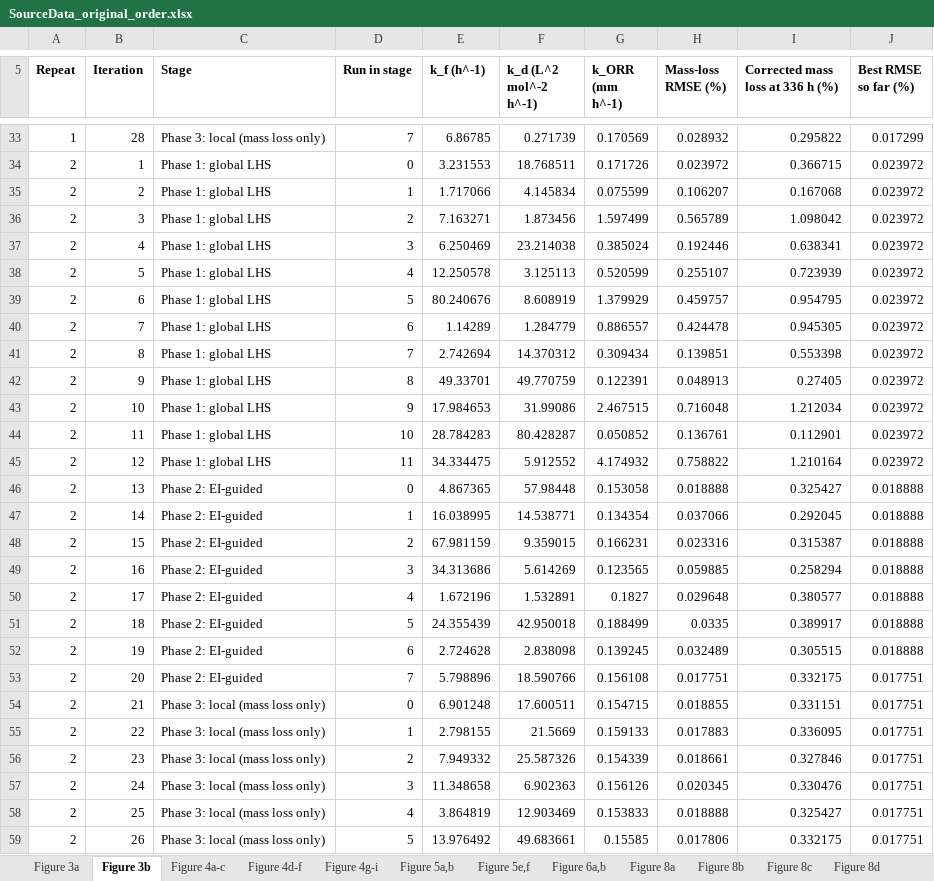
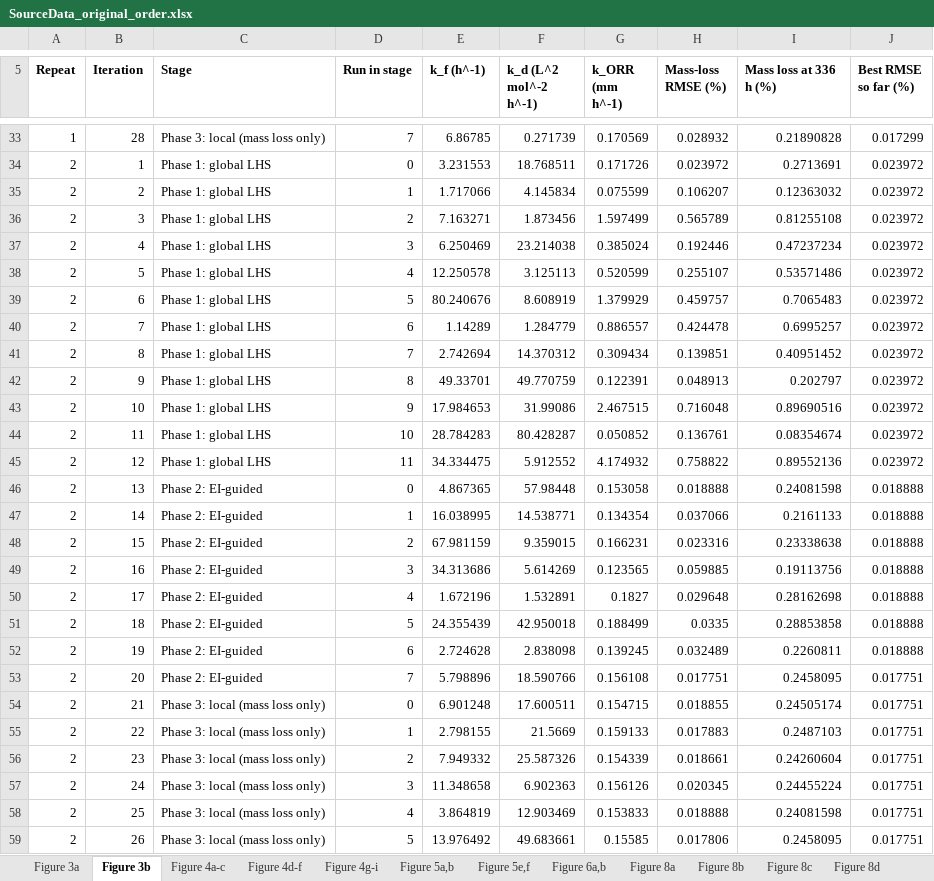
Before and after one commit to sanjukadupul-wq/Dissolve-3.0, an Excel workbook: SourceData_original_order.xlsx, sheet Figure 3b, drawn as a sheet; only a part is shown, gaps mark what is left out; values as stored, in another font and other column widths than the file's, no borders; the diff covers the shown part only; the diff names each change by its address in the sheet, - before the commit and + after, or states it on an @@ line.

```diff
--- a/SourceData_original_order.xlsx (sheet Figure 3b)
+++ b/SourceData_original_order.xlsx (sheet Figure 3b)
-I5: Corrected mass loss at 336 h (%)
+I5: Mass loss at 336 h (%)
-I33 (Mass loss at 336 h (%)): 0.295822
+I33 (Mass loss at 336 h (%)): 0.21890828
-I34 (Mass loss at 336 h (%)): 0.366715
+I34 (Mass loss at 336 h (%)): 0.2713691
-I35 (Mass loss at 336 h (%)): 0.167068
+I35 (Mass loss at 336 h (%)): 0.12363032
-I36 (Mass loss at 336 h (%)): 1.098042
+I36 (Mass loss at 336 h (%)): 0.81255108
-I37 (Mass loss at 336 h (%)): 0.638341
+I37 (Mass loss at 336 h (%)): 0.47237234
-I38 (Mass loss at 336 h (%)): 0.723939
+I38 (Mass loss at 336 h (%)): 0.53571486
-I39 (Mass loss at 336 h (%)): 0.954795
+I39 (Mass loss at 336 h (%)): 0.7065483
-I40 (Mass loss at 336 h (%)): 0.945305
+I40 (Mass loss at 336 h (%)): 0.6995257
-I41 (Mass loss at 336 h (%)): 0.553398
+I41 (Mass loss at 336 h (%)): 0.40951452
-I42 (Mass loss at 336 h (%)): 0.27405
+I42 (Mass loss at 336 h (%)): 0.202797
-I43 (Mass loss at 336 h (%)): 1.212034
+I43 (Mass loss at 336 h (%)): 0.89690516
-I44 (Mass loss at 336 h (%)): 0.112901
+I44 (Mass loss at 336 h (%)): 0.08354674
-I45 (Mass loss at 336 h (%)): 1.210164
+I45 (Mass loss at 336 h (%)): 0.89552136
-I46 (Mass loss at 336 h (%)): 0.325427
+I46 (Mass loss at 336 h (%)): 0.24081598
-I47 (Mass loss at 336 h (%)): 0.292045
+I47 (Mass loss at 336 h (%)): 0.2161133
-I48 (Mass loss at 336 h (%)): 0.315387
+I48 (Mass loss at 336 h (%)): 0.23338638
-I49 (Mass loss at 336 h (%)): 0.258294
+I49 (Mass loss at 336 h (%)): 0.19113756
-I50 (Mass loss at 336 h (%)): 0.380577
+I50 (Mass loss at 336 h (%)): 0.28162698
-I51 (Mass loss at 336 h (%)): 0.389917
+I51 (Mass loss at 336 h (%)): 0.28853858
-I52 (Mass loss at 336 h (%)): 0.305515
+I52 (Mass loss at 336 h (%)): 0.2260811
-I53 (Mass loss at 336 h (%)): 0.332175
+I53 (Mass loss at 336 h (%)): 0.2458095
-I54 (Mass loss at 336 h (%)): 0.331151
+I54 (Mass loss at 336 h (%)): 0.24505174
-I55 (Mass loss at 336 h (%)): 0.336095
+I55 (Mass loss at 336 h (%)): 0.2487103
-I56 (Mass loss at 336 h (%)): 0.327846
+I56 (Mass loss at 336 h (%)): 0.24260604
-I57 (Mass loss at 336 h (%)): 0.330476
+I57 (Mass loss at 336 h (%)): 0.24455224
-I58 (Mass loss at 336 h (%)): 0.325427
+I58 (Mass loss at 336 h (%)): 0.24081598
-I59 (Mass loss at 336 h (%)): 0.332175
+I59 (Mass loss at 336 h (%)): 0.2458095
```
Also changed, not shown: 29 edited cells elsewhere in this sheet.
